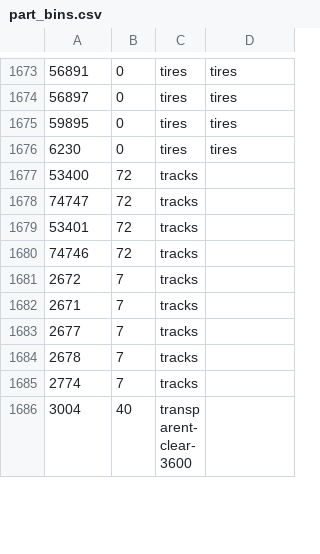
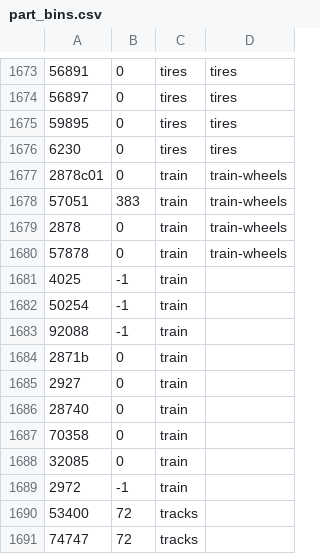
Before and after one commit to jncraton/bricki, a CSV file: data/part_bins.csv, drawn as a sheet; only a part is shown, gaps mark what is left out; the shorter side is filled out with more unchanged rows; the diff names each change by its address in the sheet, - before the commit and + after, or states it on an @@ line.

Commit message:
Add unspecified train bin

```diff
--- a/data/part_bins.csv
+++ b/data/part_bins.csv
+row 1677: 2878c01 | 0 | train | train-wheels
+row 1678: 57051 | 383 | train | train-wheels
+row 1679: 2878 | 0 | train | train-wheels
+row 1680: 57878 | 0 | train | train-wheels
+row 1681: 4025 | -1 | train
+row 1682: 50254 | -1 | train
+row 1683: 92088 | -1 | train
+row 1684: 2871b | 0 | train
+row 1685: 2927 | 0 | train
+row 1686: 28740 | 0 | train
+row 1687: 70358 | 0 | train
+row 1688: 32085 | 0 | train
+row 1689: 2972 | -1 | train
```
Also changed, not shown: data/bins.csv, data/part_relationships.csv.
